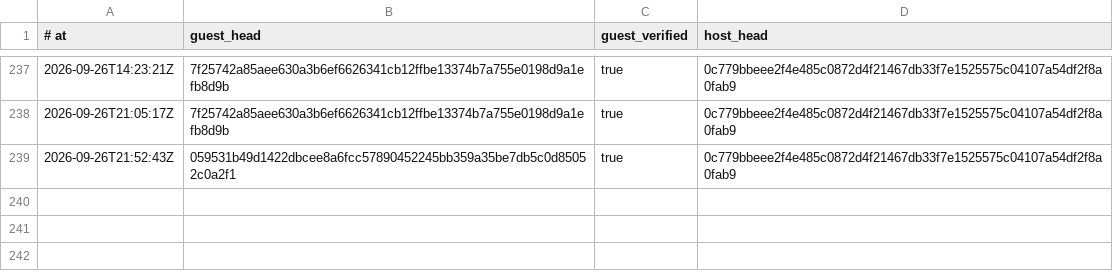
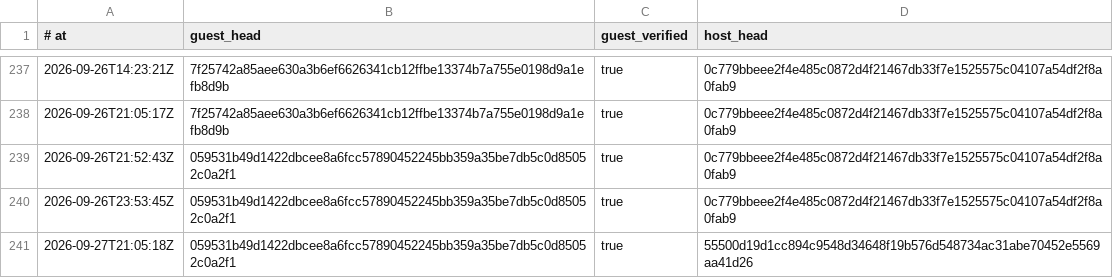
Before and after one commit to RearAdmiralPants/claudebrain-provenance, a TSV file: privacy-attestations.tsv, drawn as a sheet; only a part is shown, gaps mark what is left out.

```diff
--- a/privacy-attestations.tsv
+++ b/privacy-attestations.tsv
@@ -239 +239,3 @@
 2026-09-26T21:52:43Z	059531b49d1422dbcee8a6fcc57890452245bb359a35be7db5c0d85052c0a2f1	true	0c779bbeee2f4e485c0872d4f21467db33f7e1525575c04107a54df2f8a0fab9
+2026-09-26T23:53:45Z	059531b49d1422dbcee8a6fcc57890452245bb359a35be7db5c0d85052c0a2f1	true	0c779bbeee2f4e485c0872d4f21467db33f7e1525575c04107a54df2f8a0fab9
+2026-09-27T21:05:18Z	059531b49d1422dbcee8a6fcc57890452245bb359a35be7db5c0d85052c0a2f1	true	55500d19d1cc894c9548d34648f19b576d548734ac31abe70452e5569aa41d26
```
Also changed, not shown: chains.tsv, corpus.tsv.
